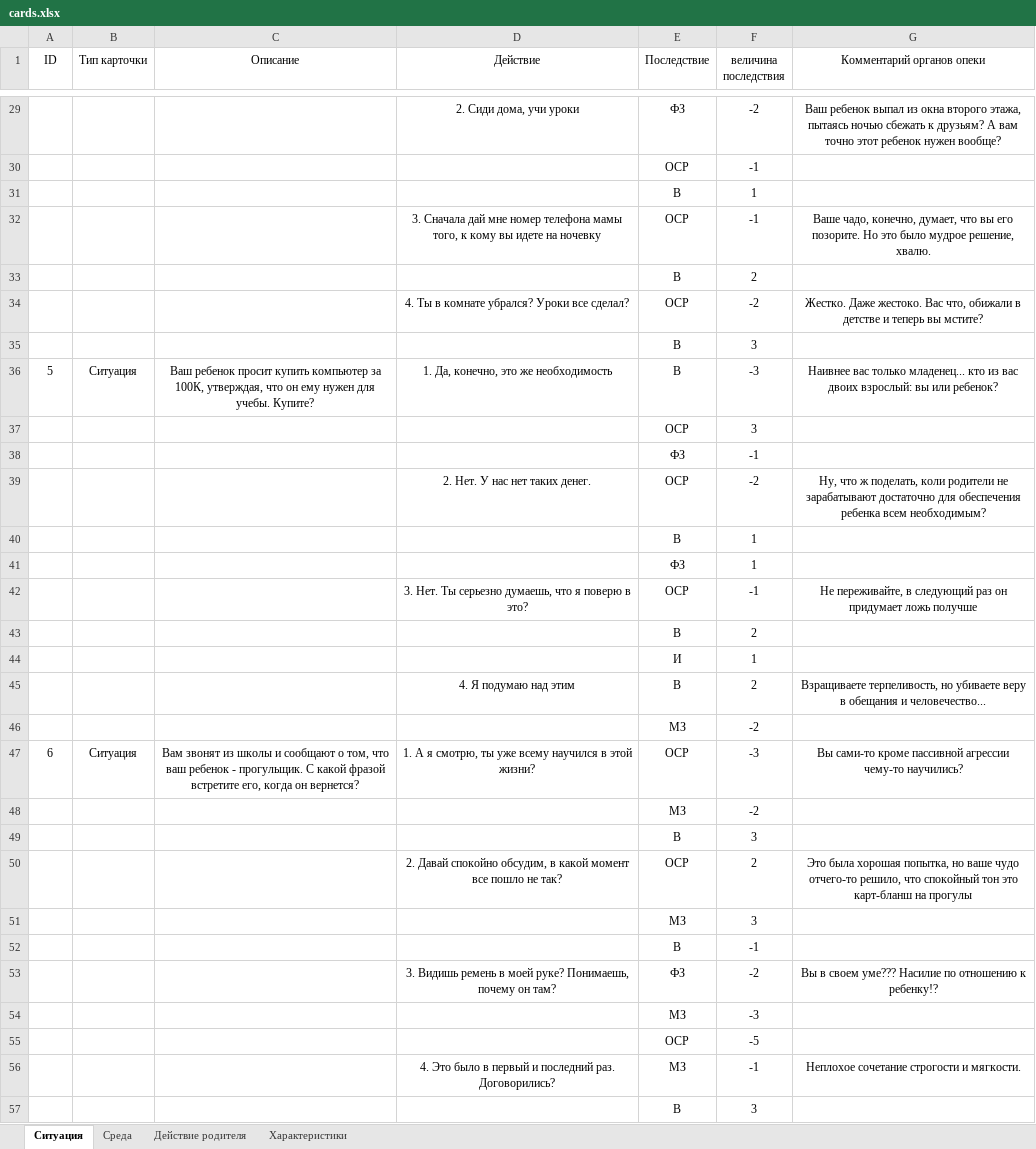
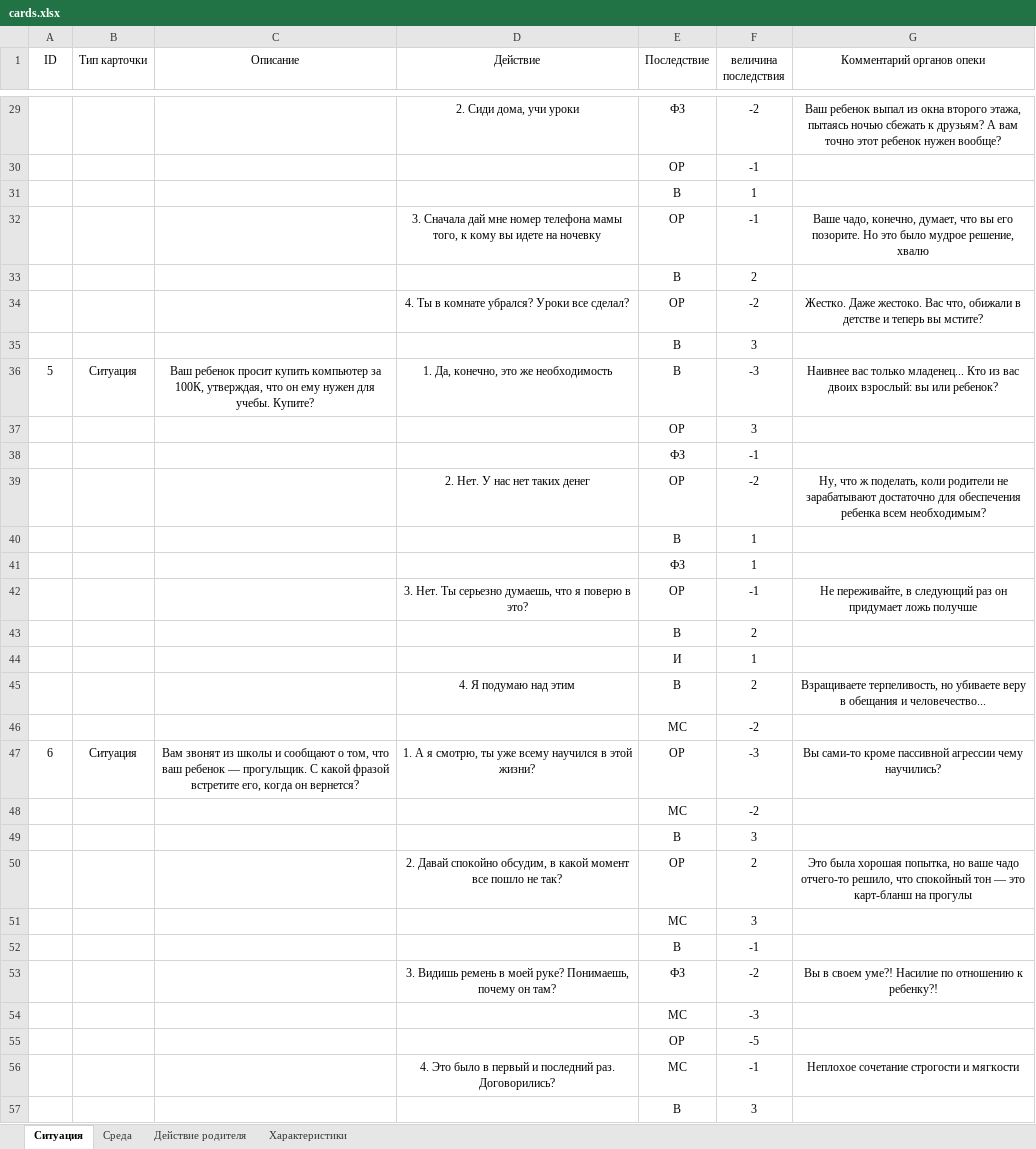
Before and after one commit to petmila/game_this_is_our_child, an Excel workbook: source/cards.xlsx, sheet Ситуация, drawn as a sheet; only a part is shown, gaps mark what is left out; values as stored, in another font and other column widths than the file's, no borders; charts and pictures not drawn; the diff covers the shown part only; the diff names each change by its address in the sheet, - before the commit and + after, or states it on an @@ line.

```diff
--- a/source/cards.xlsx (sheet Ситуация)
+++ b/source/cards.xlsx (sheet Ситуация)
-E30 (Последствие): ОСР
+E30 (Последствие): ОР
-E32 (Последствие): ОСР
+E32 (Последствие): ОР
-G32 (Комментарий органов опеки): …мудрое решение, хвалю.
+G32 (Комментарий органов опеки): …мудрое решение, хвалю
-E34 (Последствие): ОСР
+E34 (Последствие): ОР
-G36 (Комментарий органов опеки): …только младенец... кто из вас…
+G36 (Комментарий органов опеки): …только младенец... Кто из вас…
-E37 (Последствие): ОСР
+E37 (Последствие): ОР
-D39 (Действие): 2. Нет. У нас нет таких денег.
+D39 (Действие): 2. Нет. У нас нет таких денег
-E39 (Последствие): ОСР
+E39 (Последствие): ОР
-E42 (Последствие): ОСР
+E42 (Последствие): ОР
-E46 (Последствие): МЗ
+E46 (Последствие): МС
-C47 (Описание): …ваш ребенок - прогульщик. С…
+C47 (Описание): …ваш ребенок — прогульщик. С…
-E47 (Последствие): ОСР
+E47 (Последствие): ОР
-G47 (Комментарий органов опеки): …пассивной агрессии чему-то научились?
+G47 (Комментарий органов опеки): …пассивной агрессии чему научились?
-E48 (Последствие): МЗ
+E48 (Последствие): МС
-E50 (Последствие): ОСР
+E50 (Последствие): ОР
-G50 (Комментарий органов опеки): …но ваше чудо отчего-то решило, что спокойный тон это карт-бланш…
+G50 (Комментарий органов опеки): …но ваше чадо отчего-то решило, что спокойный тон — это карт-бланш…
-E51 (Последствие): МЗ
+E51 (Последствие): МС
-G53 (Комментарий органов опеки): …в своем уме??? Насилие по отношению к ребенку!?
+G53 (Комментарий органов опеки): …в своем уме?! Насилие по отношению к ребенку?!
-E54 (Последствие): МЗ
+E54 (Последствие): МС
-E55 (Последствие): ОСР
+E55 (Последствие): ОР
-E56 (Последствие): МЗ
+E56 (Последствие): МС
-G56 (Комментарий органов опеки): Неплохое сочетание строгости и мягкости.
+G56 (Комментарий органов опеки): Неплохое сочетание строгости и мягкости
```
Also changed, not shown: 144 added rows and 99 edited cells elsewhere in this sheet, sheet Действие родителя, sheet Среда, sheet Характеристики, 3 other files.
